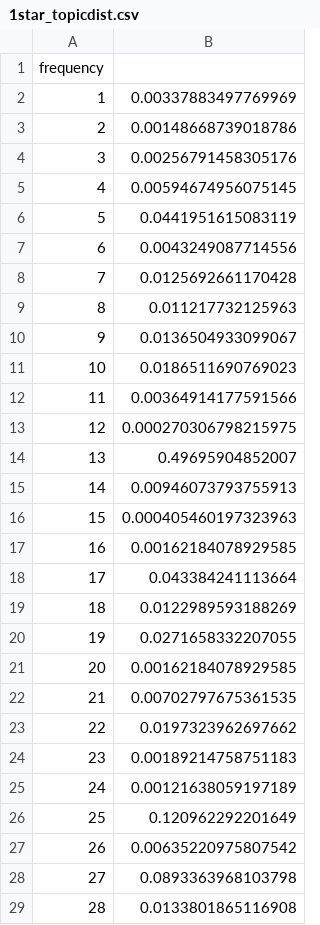
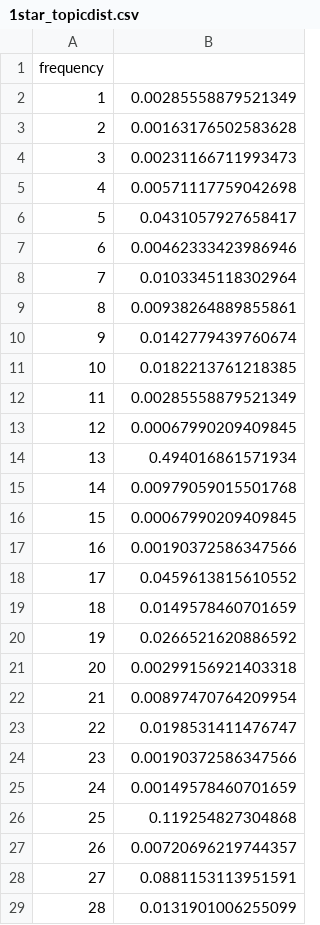
Before and after one commit to scku/Yelp-Data-Analysis, a CSV file: D3/1star_topicdist.csv, drawn as a sheet; only a part is shown; the diff covers the shown part only.

```diff
--- a/D3/1star_topicdist.csv
+++ b/D3/1star_topicdist.csv
@@ -1,29 +1,29 @@
 frequency
-1,0.00337883497769969
-2,0.00148668739018786
-3,0.00256791458305176
-4,0.00594674956075145
-5,0.0441951615083119
-6,0.0043249087714556
-7,0.0125692661170428
-8,0.011217732125963
-9,0.0136504933099067
-10,0.0186511690769023
-11,0.00364914177591566
-12,0.000270306798215975
-13,0.49695904852007
-14,0.00946073793755913
-15,0.000405460197323963
-16,0.00162184078929585
-17,0.043384241113664
-18,0.0122989593188269
-19,0.0271658332207055
-20,0.00162184078929585
-21,0.00702797675361535
-22,0.0197323962697662
-23,0.00189214758751183
-24,0.00121638059197189
-25,0.120962292201649
-26,0.00635220975807542
-27,0.0893363968103798
-28,0.0133801865116908
+1,0.00285558879521349
+2,0.00163176502583628
+3,0.00231166711993473
+4,0.00571117759042698
+5,0.0431057927658417
+6,0.00462333423986946
+7,0.0103345118302964
+8,0.00938264889855861
+9,0.0142779439760674
+10,0.0182213761218385
+11,0.00285558879521349
+12,0.00067990209409845
+13,0.494016861571934
+14,0.00979059015501768
+15,0.00067990209409845
+16,0.00190372586347566
+17,0.0459613815610552
+18,0.0149578460701659
+19,0.0266521620886592
+20,0.00299156921403318
+21,0.00897470764209954
+22,0.0198531411476747
+23,0.00190372586347566
+24,0.00149578460701659
+25,0.119254827304868
+26,0.00720696219744357
+27,0.0881153113951591
+28,0.0131901006255099
```
Also changed, not shown: 2 edited cells elsewhere in this file, D3/3star_topicdist.csv, D3/5star_topicdist.csv, 4 other files.
